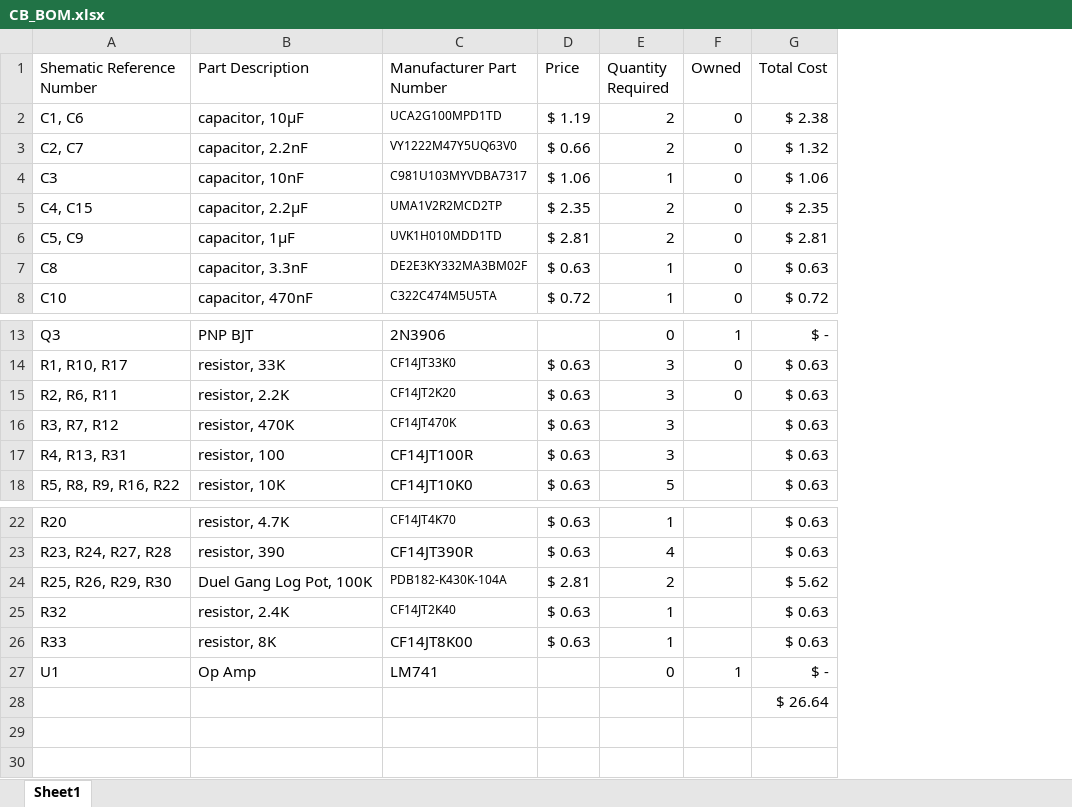
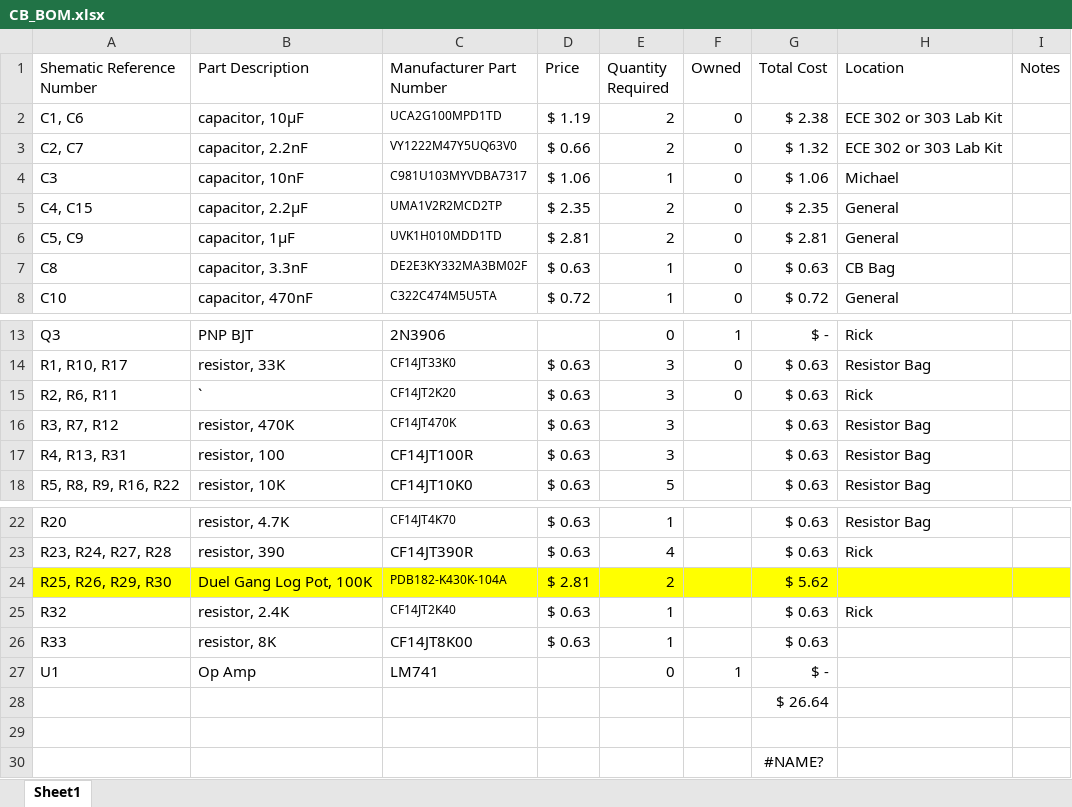
Before and after one commit to kosikhar/Analog-Drum-Machine, an Excel workbook: Cowbell/CB_BOM.xlsx, sheet Sheet1, drawn as a sheet; only a part is shown, gaps mark what is left out; values as stored, in another font and other column widths than the file's, no borders; conditional formats and table styles not drawn; the diff names each change by its address in the sheet, - before the commit and + after, or states it on an @@ line.

```diff
--- a/Cowbell/CB_BOM.xlsx (sheet Sheet1)
+++ b/Cowbell/CB_BOM.xlsx (sheet Sheet1)
+column H (Location), rows 2-8: ECE 302 or 303 Lab Kit | ECE 302 or 303 Lab Kit | Michael | General | General | CB Bag | General; rows 13-18: Rick | Resistor Bag | Rick | Resistor Bag | Resistor Bag | Resistor Bag; rows 22-25: Resistor Bag | Rick |  | Rick
+column I (Notes), empty
-B15 (Part Description): resistor, 2.2K
+B15 (Part Description): `
-A24:G24 fill: none
+A24:G24 fill: #FFFF00
+row 29: (empty)
+row 30:  |  |  |  |  |  | #NAME?
```
Also changed, not shown: 6 other files.
